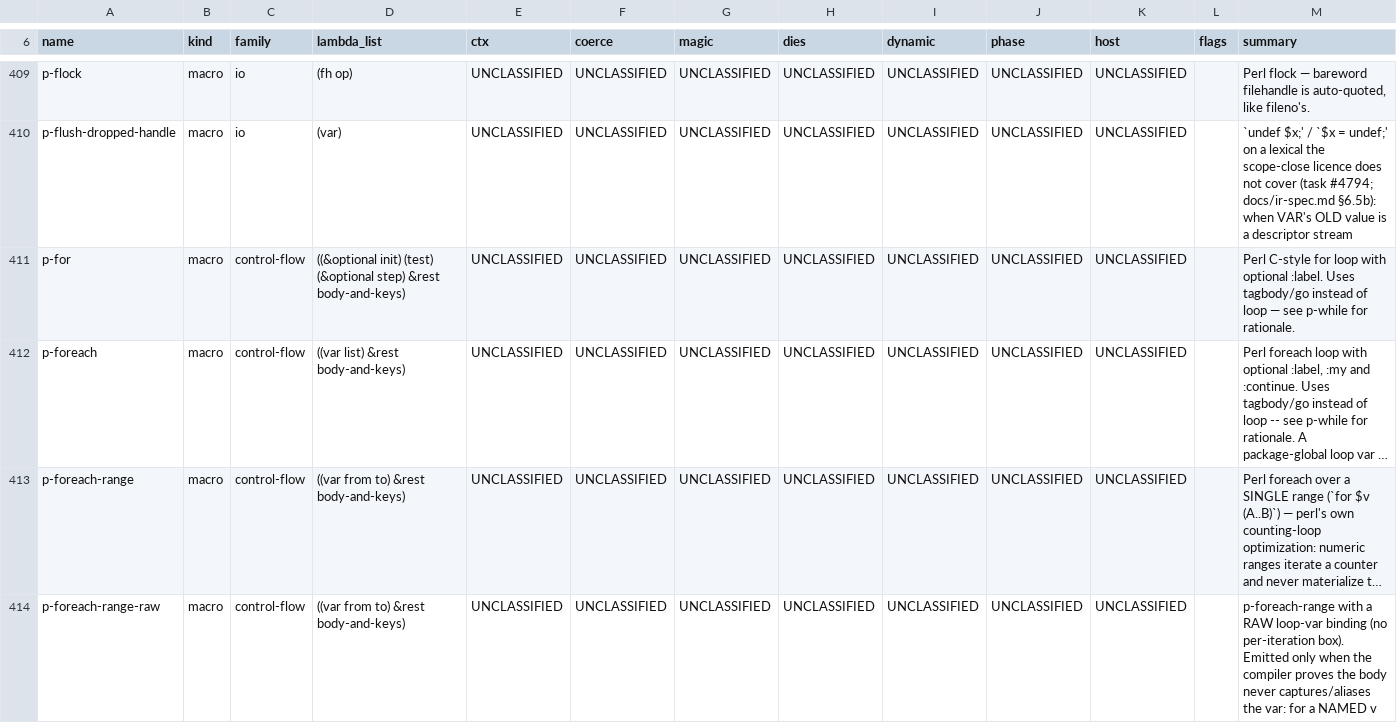
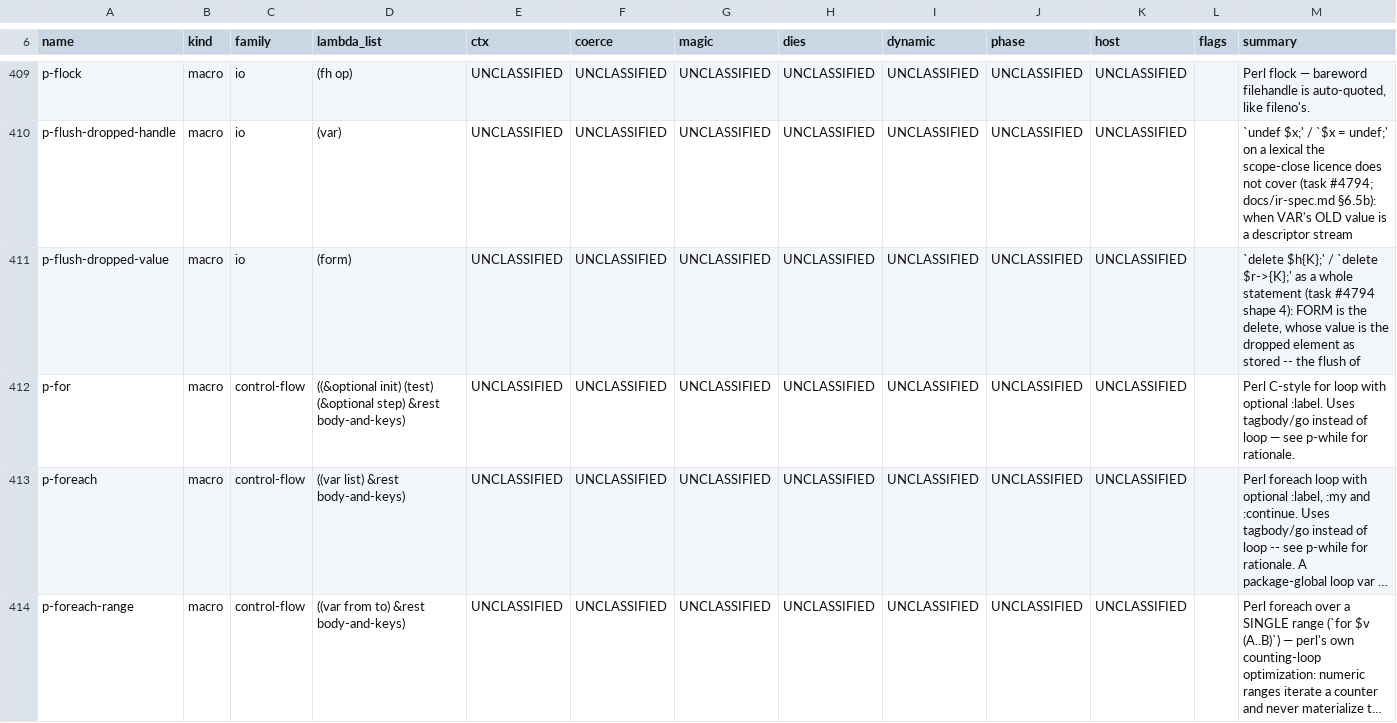
Before and after one commit to Percolisp/pcl, a TSV file: docs/ir-op-inventory.tsv, drawn as a sheet; only a part is shown, gaps mark what is left out; the shorter side is filled out with more unchanged rows; long unchanged cells end in …; the diff names each change by its address in the sheet, - before the commit and + after, or states it on an @@ line.

```diff
--- a/docs/ir-op-inventory.tsv
+++ b/docs/ir-op-inventory.tsv
+row 411: p-flush-dropped-value | macro | io | (form) | UNCLASSIFIED | UNCLASSIFIED | UNCLASSIFIED | UNCLASSIFIED | UNCLASSIFIED | UNCLASSIFIED | UNCLASSIFIED |  | `delete $h{K};' / `delete $r->{K};' as a whole statement (task #4794 shape 4): FORM is the delete, whose value is the dropped element as stored -- the flush of
```
Also changed, not shown: ir-conform/known-fail.tsv, 2 other files.
